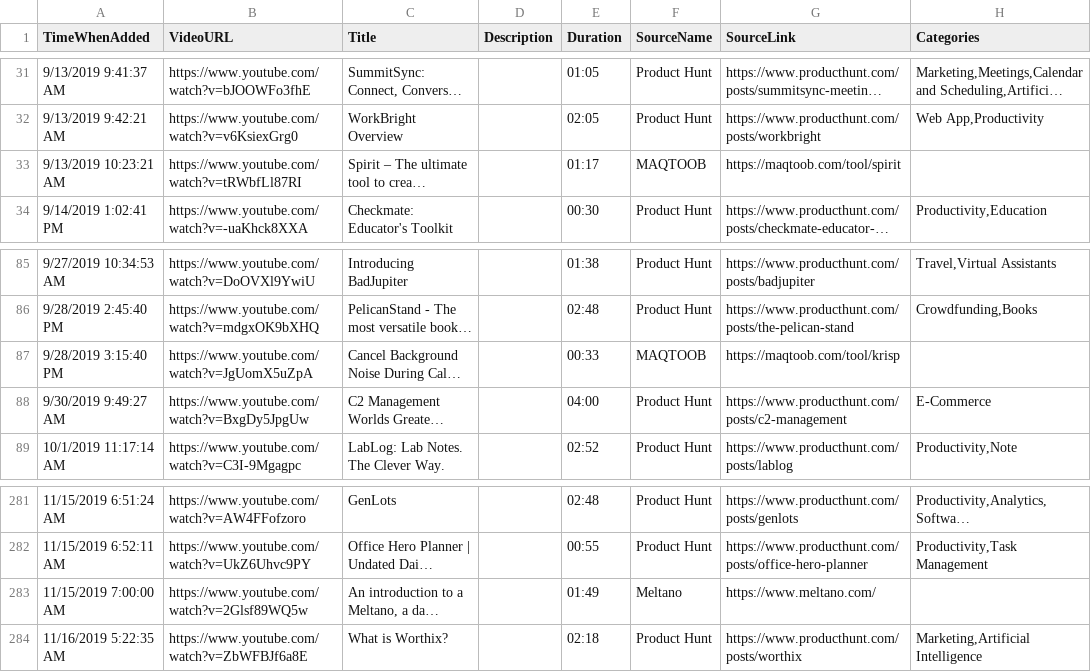
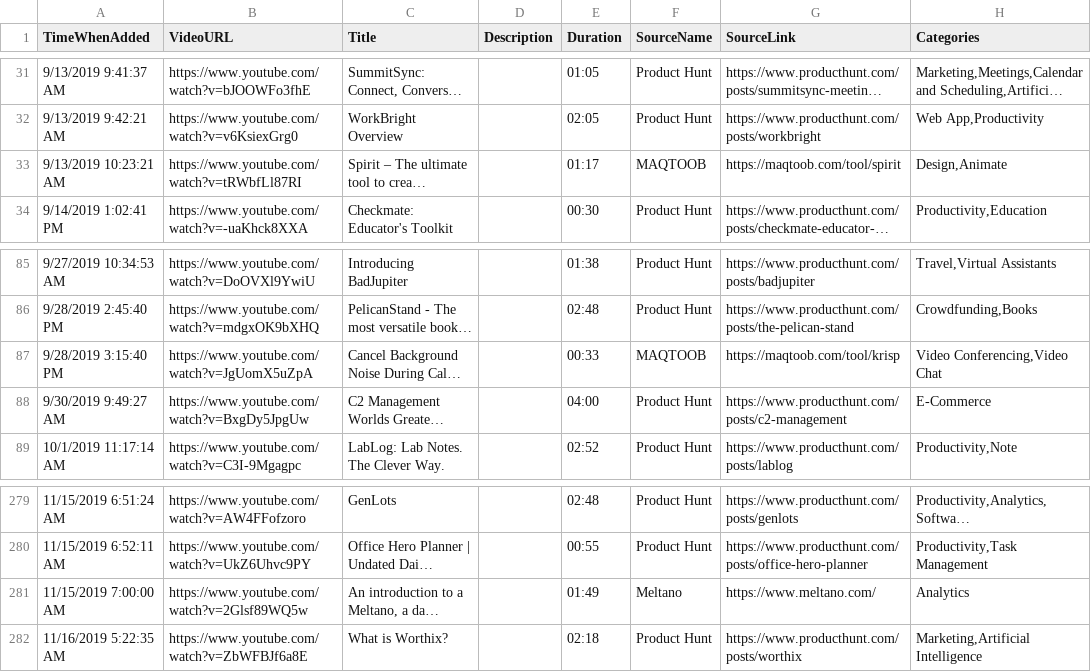
Before and after one commit to productvideostv/website, a CSV file: ProductVideosPlaylist.csv, drawn as a sheet; only a part is shown, gaps mark what is left out; long unchanged cells end in …; addresses are those after the commit; the diff covers the shown part only; the diff names each change by its address in the sheet, - before the commit and + after, or states it on an @@ line.

Commit message:
Categories for videos without them.

```diff
--- a/ProductVideosPlaylist.csv
+++ b/ProductVideosPlaylist.csv
-H33 (Categories): (empty)
+H33 (Categories): Design,Animate
-H87 (Categories): (empty)
+H87 (Categories): Video Conferencing,Video Chat
-H281 (Categories): (empty)
+H281 (Categories): Analytics
```
Also changed, not shown: 2 removed rows and 8 edited cells elsewhere in this file.
